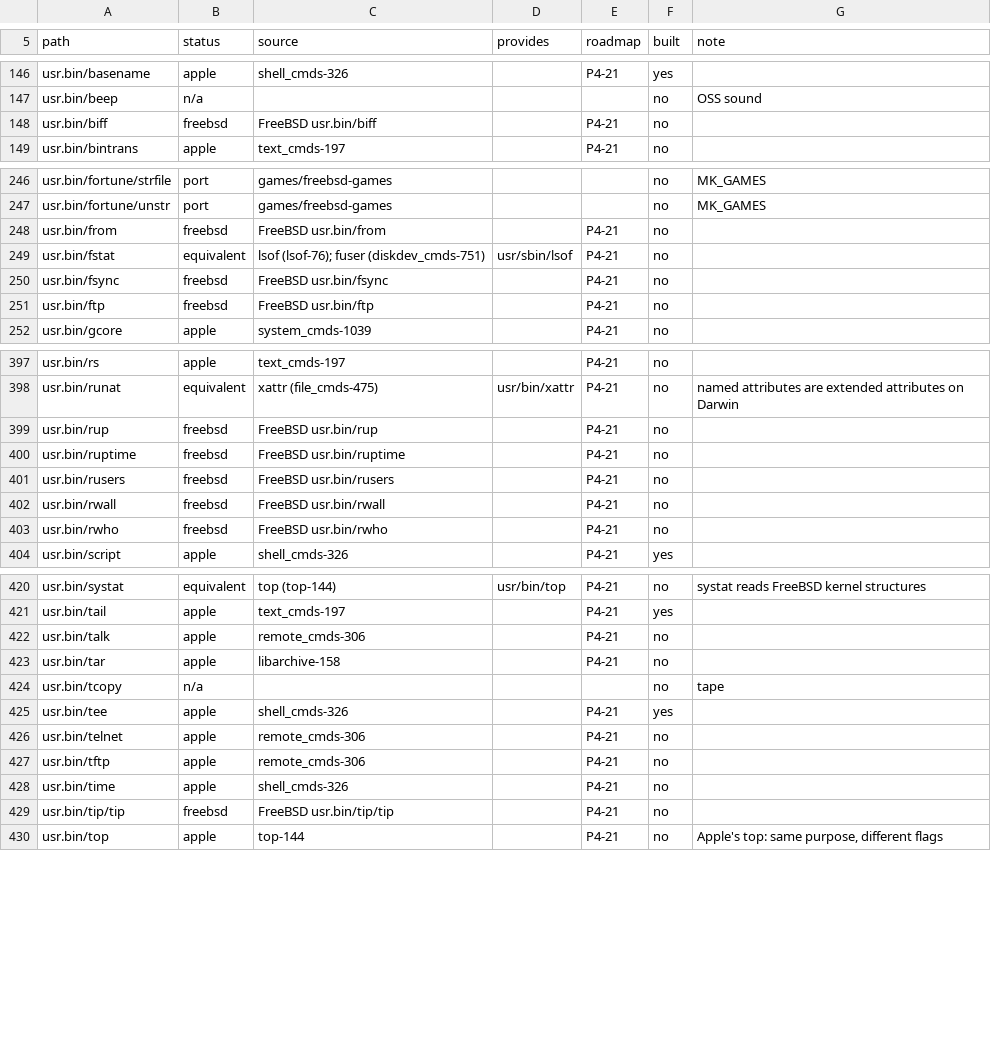
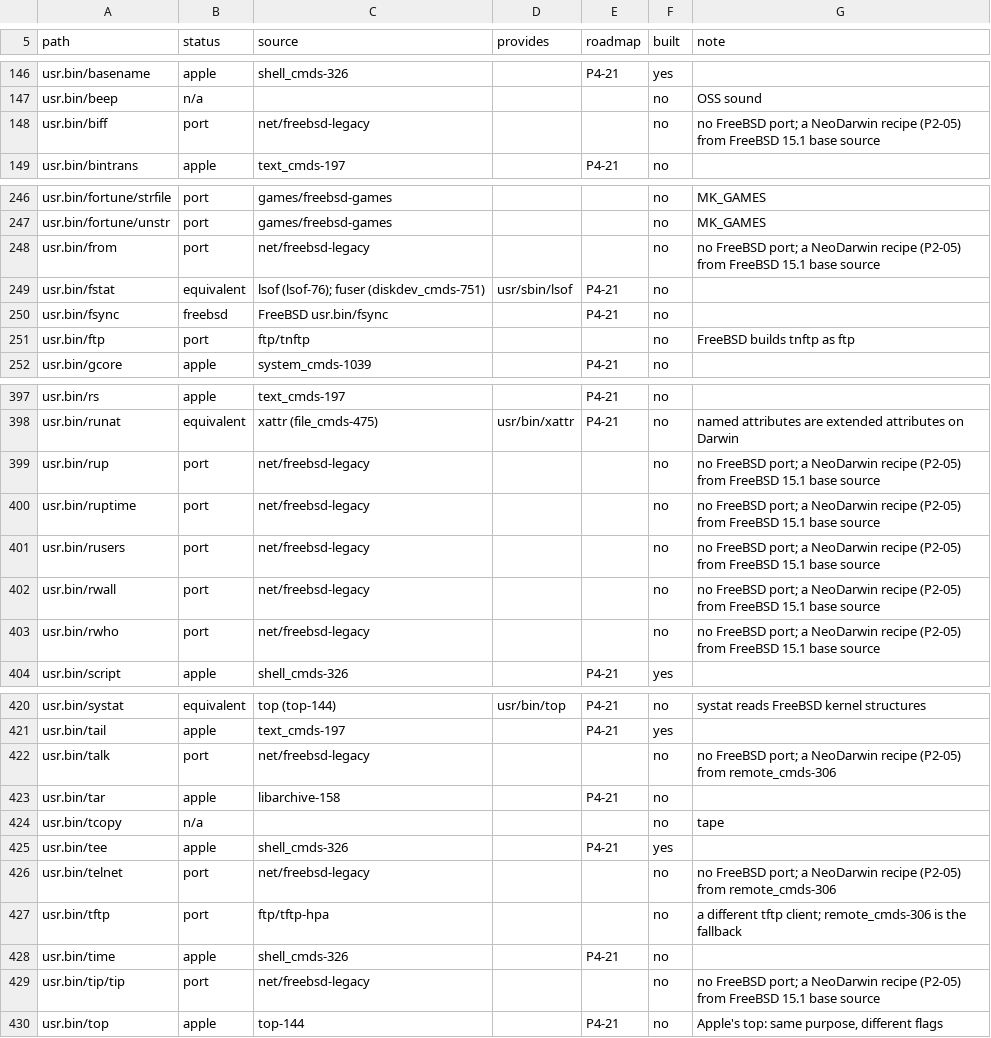
Before and after one commit to JamesKane/NeoDarwin, a TSV file: tools/parity/inventory.tsv, drawn as a sheet; only a part is shown, gaps mark what is left out; the diff covers the shown part only.

```diff
--- a/tools/parity/inventory.tsv
+++ b/tools/parity/inventory.tsv
@@ -147,3 +147,3 @@ usr.bin/basename	apple	shell_cmds-326		P4-21	yes
 usr.bin/beep	n/a				no	OSS sound
-usr.bin/biff	freebsd	FreeBSD usr.bin/biff		P4-21	no	
+usr.bin/biff	port	net/freebsd-legacy			no	no FreeBSD port; a NeoDarwin recipe (P2-05) from FreeBSD 15.1 base source
 usr.bin/bintrans	apple	text_cmds-197		P4-21	no	
@@ -247,6 +247,6 @@ usr.bin/fortune/strfile	port	games/freebsd-games			no	MK_GAMES
 usr.bin/fortune/unstr	port	games/freebsd-games			no	MK_GAMES
-usr.bin/from	freebsd	FreeBSD usr.bin/from		P4-21	no	
+usr.bin/from	port	net/freebsd-legacy			no	no FreeBSD port; a NeoDarwin recipe (P2-05) from FreeBSD 15.1 base source
 usr.bin/fstat	equivalent	lsof (lsof-76); fuser (diskdev_cmds-751)	usr/sbin/lsof	P4-21	no	
 usr.bin/fsync	freebsd	FreeBSD usr.bin/fsync		P4-21	no	
-usr.bin/ftp	freebsd	FreeBSD usr.bin/ftp		P4-21	no	
+usr.bin/ftp	port	ftp/tnftp			no	FreeBSD builds tnftp as ftp
 usr.bin/gcore	apple	system_cmds-1039		P4-21	no	
@@ -398,7 +398,7 @@ usr.bin/rs	apple	text_cmds-197		P4-21	no
 usr.bin/runat	equivalent	xattr (file_cmds-475)	usr/bin/xattr	P4-21	no	named attributes are extended attributes on Darwin
-usr.bin/rup	freebsd	FreeBSD usr.bin/rup		P4-21	no	
-usr.bin/ruptime	freebsd	FreeBSD usr.bin/ruptime		P4-21	no	
-usr.bin/rusers	freebsd	FreeBSD usr.bin/rusers		P4-21	no	
-usr.bin/rwall	freebsd	FreeBSD usr.bin/rwall		P4-21	no	
-usr.bin/rwho	freebsd	FreeBSD usr.bin/rwho		P4-21	no	
+usr.bin/rup	port	net/freebsd-legacy			no	no FreeBSD port; a NeoDarwin recipe (P2-05) from FreeBSD 15.1 base source
+usr.bin/ruptime	port	net/freebsd-legacy			no	no FreeBSD port; a NeoDarwin recipe (P2-05) from FreeBSD 15.1 base source
+usr.bin/rusers	port	net/freebsd-legacy			no	no FreeBSD port; a NeoDarwin recipe (P2-05) from FreeBSD 15.1 base source
+usr.bin/rwall	port	net/freebsd-legacy			no	no FreeBSD port; a NeoDarwin recipe (P2-05) from FreeBSD 15.1 base source
+usr.bin/rwho	port	net/freebsd-legacy			no	no FreeBSD port; a NeoDarwin recipe (P2-05) from FreeBSD 15.1 base source
 usr.bin/script	apple	shell_cmds-326		P4-21	yes	
@@ -421,3 +421,3 @@ usr.bin/systat	equivalent	top (top-144)	usr/bin/top	P4-21	no	systat reads FreeBS
 usr.bin/tail	apple	text_cmds-197		P4-21	yes	
-usr.bin/talk	apple	remote_cmds-306		P4-21	no	
+usr.bin/talk	port	net/freebsd-legacy			no	no FreeBSD port; a NeoDarwin recipe (P2-05) from remote_cmds-306
 usr.bin/tar	apple	libarchive-158		P4-21	no	
@@ -425,6 +425,6 @@ usr.bin/tcopy	n/a				no	tape
 usr.bin/tee	apple	shell_cmds-326		P4-21	yes	
-usr.bin/telnet	apple	remote_cmds-306		P4-21	no	
-usr.bin/tftp	apple	remote_cmds-306		P4-21	no	
+usr.bin/telnet	port	net/freebsd-legacy			no	no FreeBSD port; a NeoDarwin recipe (P2-05) from remote_cmds-306
+usr.bin/tftp	port	ftp/tftp-hpa			no	a different tftp client; remote_cmds-306 is the fallback
 usr.bin/time	apple	shell_cmds-326		P4-21	no	
-usr.bin/tip/tip	freebsd	FreeBSD usr.bin/tip/tip		P4-21	no	
+usr.bin/tip/tip	port	net/freebsd-legacy			no	no FreeBSD port; a NeoDarwin recipe (P2-05) from FreeBSD 15.1 base source
 usr.bin/top	apple	top-144		P4-21	no	Apple's top: same purpose, different flags
```
Also changed, not shown: 20 edited cells elsewhere in this file, tools/parity/baseline.tsv, 1 other file.
